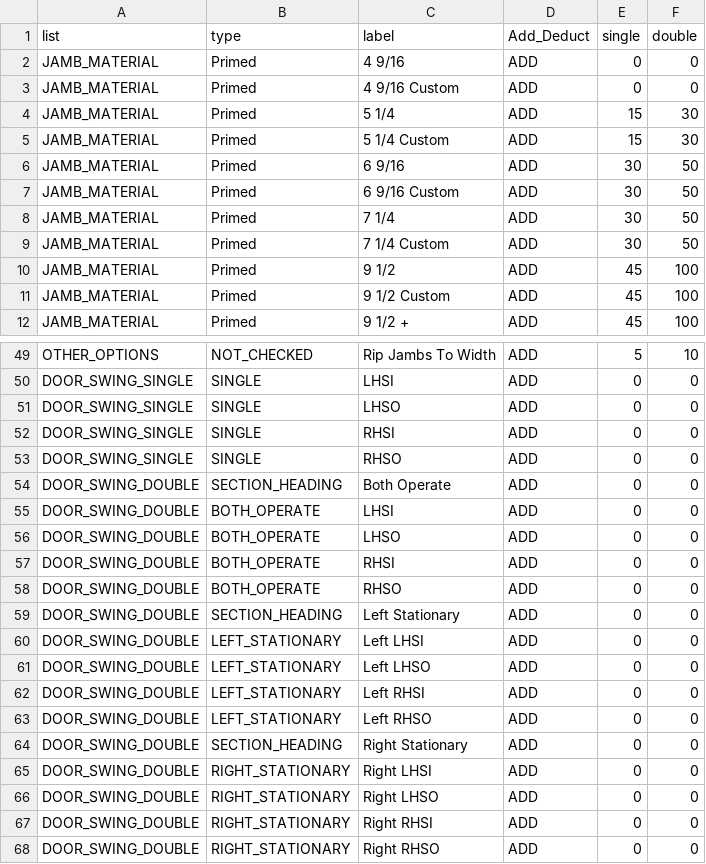
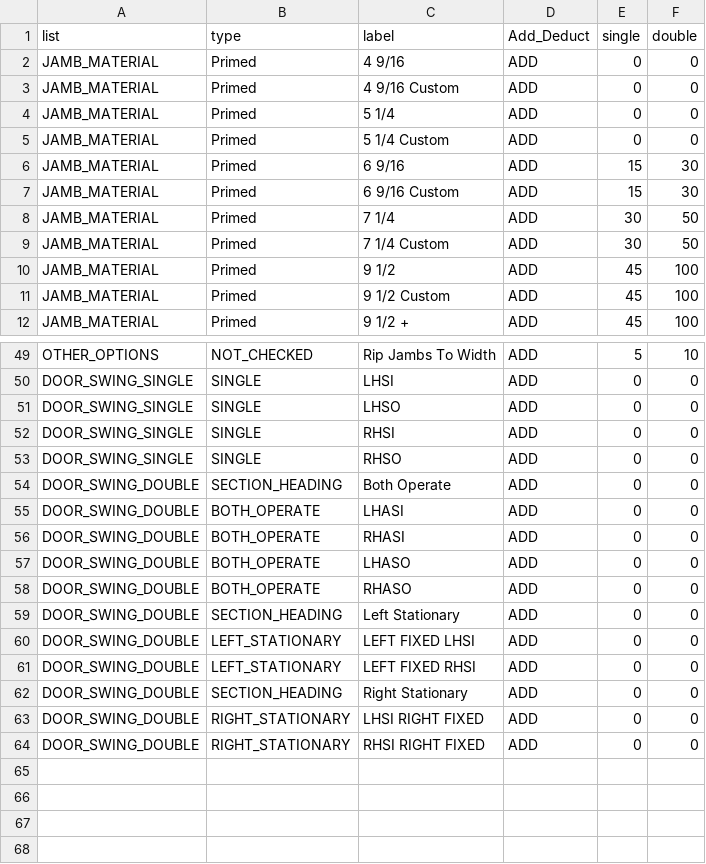
Before and after one commit to alfy32/door-manager, a CSV file: code/Data/PriceList.csv, drawn as a sheet; only a part is shown, gaps mark what is left out.

```diff
--- a/code/Data/PriceList.csv
+++ b/code/Data/PriceList.csv
@@ -3,6 +3,6 @@ JAMB_MATERIAL,Primed,4  9/16,ADD,0,0
 JAMB_MATERIAL,Primed,4 9/16 Custom,ADD,0,0
-JAMB_MATERIAL,Primed,5 1/4,ADD,15,30
-JAMB_MATERIAL,Primed,5 1/4 Custom,ADD,15,30
-JAMB_MATERIAL,Primed,6  9/16,ADD,30,50
-JAMB_MATERIAL,Primed,6 9/16 Custom,ADD,30,50
+JAMB_MATERIAL,Primed,5 1/4,ADD,0,0
+JAMB_MATERIAL,Primed,5 1/4 Custom,ADD,0,0
+JAMB_MATERIAL,Primed,6  9/16,ADD,15,30
+JAMB_MATERIAL,Primed,6 9/16 Custom,ADD,15,30
 JAMB_MATERIAL,Primed,7 1/4,ADD,30,50
@@ -54,15 +54,11 @@ DOOR_SWING_SINGLE,SINGLE,RHSO,ADD,0,0
 DOOR_SWING_DOUBLE,SECTION_HEADING,Both Operate,ADD,0,0
-DOOR_SWING_DOUBLE,BOTH_OPERATE,LHSI,ADD,0,0
-DOOR_SWING_DOUBLE,BOTH_OPERATE,LHSO,ADD,0,0
-DOOR_SWING_DOUBLE,BOTH_OPERATE,RHSI,ADD,0,0
-DOOR_SWING_DOUBLE,BOTH_OPERATE,RHSO,ADD,0,0
+DOOR_SWING_DOUBLE,BOTH_OPERATE,LHASI,ADD,0,0
+DOOR_SWING_DOUBLE,BOTH_OPERATE,RHASI,ADD,0,0
+DOOR_SWING_DOUBLE,BOTH_OPERATE,LHASO,ADD,0,0
+DOOR_SWING_DOUBLE,BOTH_OPERATE,RHASO,ADD,0,0
 DOOR_SWING_DOUBLE,SECTION_HEADING,Left Stationary,ADD,0,0
-DOOR_SWING_DOUBLE,LEFT_STATIONARY,Left LHSI,ADD,0,0
-DOOR_SWING_DOUBLE,LEFT_STATIONARY,Left LHSO,ADD,0,0
-DOOR_SWING_DOUBLE,LEFT_STATIONARY,Left RHSI,ADD,0,0
-DOOR_SWING_DOUBLE,LEFT_STATIONARY,Left RHSO,ADD,0,0
+DOOR_SWING_DOUBLE,LEFT_STATIONARY,LEFT FIXED LHSI,ADD,0,0
+DOOR_SWING_DOUBLE,LEFT_STATIONARY,LEFT FIXED RHSI,ADD,0,0
 DOOR_SWING_DOUBLE,SECTION_HEADING,Right Stationary,ADD,0,0
-DOOR_SWING_DOUBLE,RIGHT_STATIONARY,Right LHSI,ADD,0,0
-DOOR_SWING_DOUBLE,RIGHT_STATIONARY,Right LHSO,ADD,0,0
-DOOR_SWING_DOUBLE,RIGHT_STATIONARY,Right RHSI,ADD,0,0
-DOOR_SWING_DOUBLE,RIGHT_STATIONARY,Right RHSO,ADD,0,0
+DOOR_SWING_DOUBLE,RIGHT_STATIONARY,LHSI RIGHT FIXED,ADD,0,0
+DOOR_SWING_DOUBLE,RIGHT_STATIONARY,RHSI RIGHT FIXED,ADD,0,0
```
Also changed, not shown: 53 other files.
